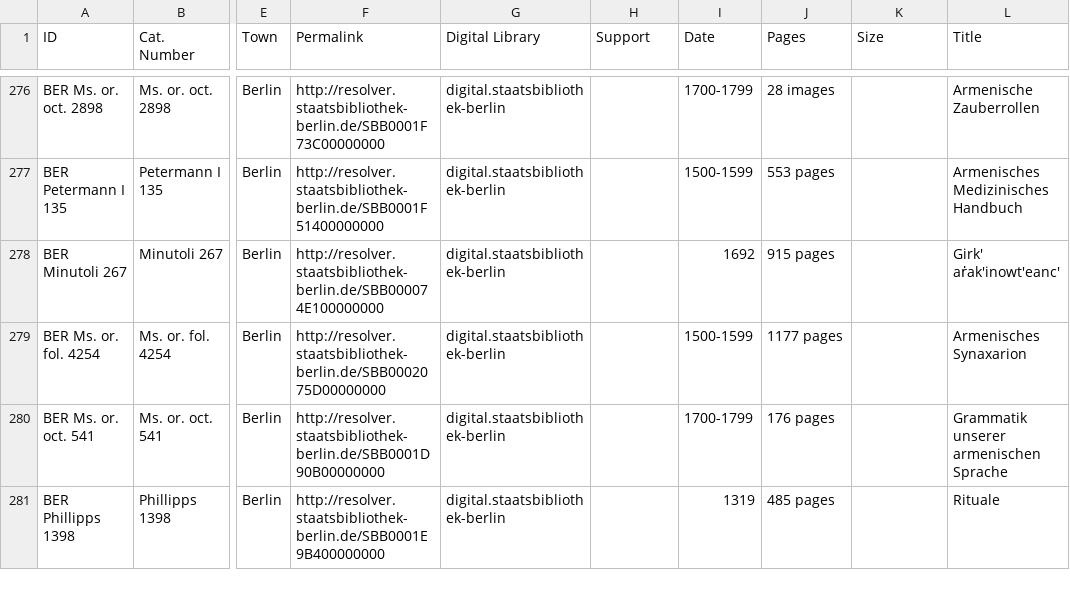
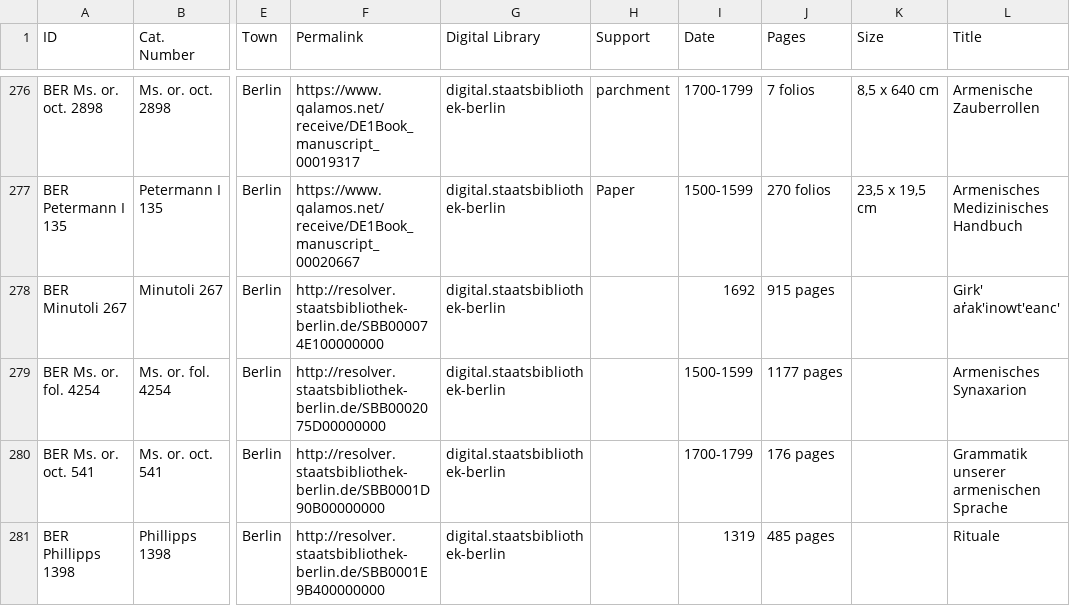
Before and after one commit to CVidalG/Index-of-Armenian-Manuscripts, a TSV file: index.tsv, drawn as a sheet; only a part is shown, gaps mark what is left out; the diff covers the shown part only; the diff names each change by its address in the sheet, - before the commit and + after, or states it on an @@ line.

Commit message:
update Berlin list part 1

```diff
--- a/index.tsv
+++ b/index.tsv
-F276 (Permalink): http://resolver.staatsbibliothek-berlin.de/SBB0001F73C00000000
+F276 (Permalink): https://www.qalamos.net/receive/DE1Book_manuscript_00019317
-H276 (Support): (empty)
+H276 (Support): parchment
-J276 (Pages): 28 images
+J276 (Pages): 7 folios
-K276 (Size): (empty)
+K276 (Size): 8,5 x 640 cm
-F277 (Permalink): http://resolver.staatsbibliothek-berlin.de/SBB0001F51400000000
+F277 (Permalink): https://www.qalamos.net/receive/DE1Book_manuscript_00020667
-H277 (Support): (empty)
+H277 (Support): Paper
-J277 (Pages): 553 pages
+J277 (Pages): 270 folios
-K277 (Size): (empty)
+K277 (Size): 23,5 x 19,5 cm
```
Also changed, not shown: 76 edited cells elsewhere in this file.
